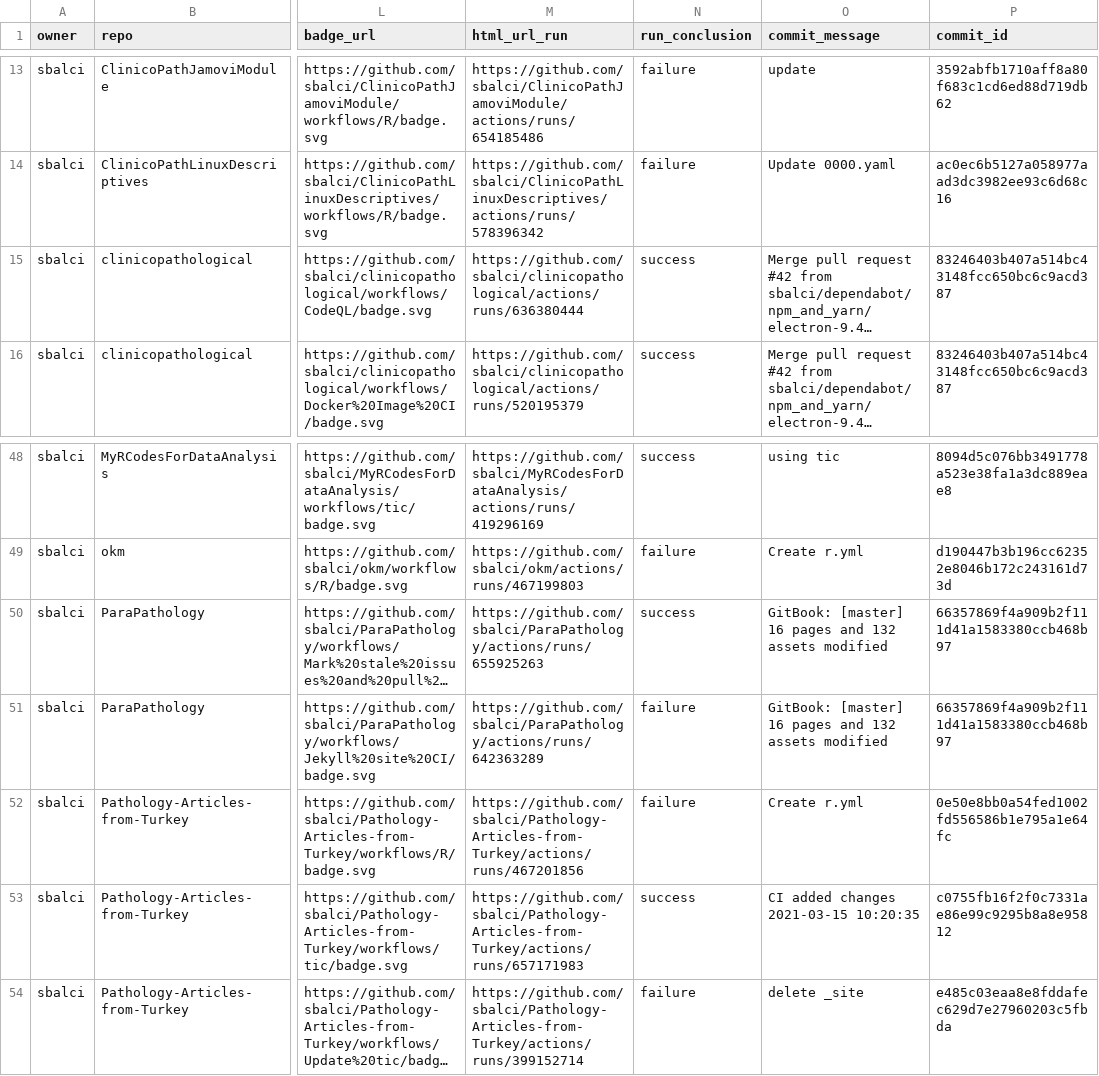
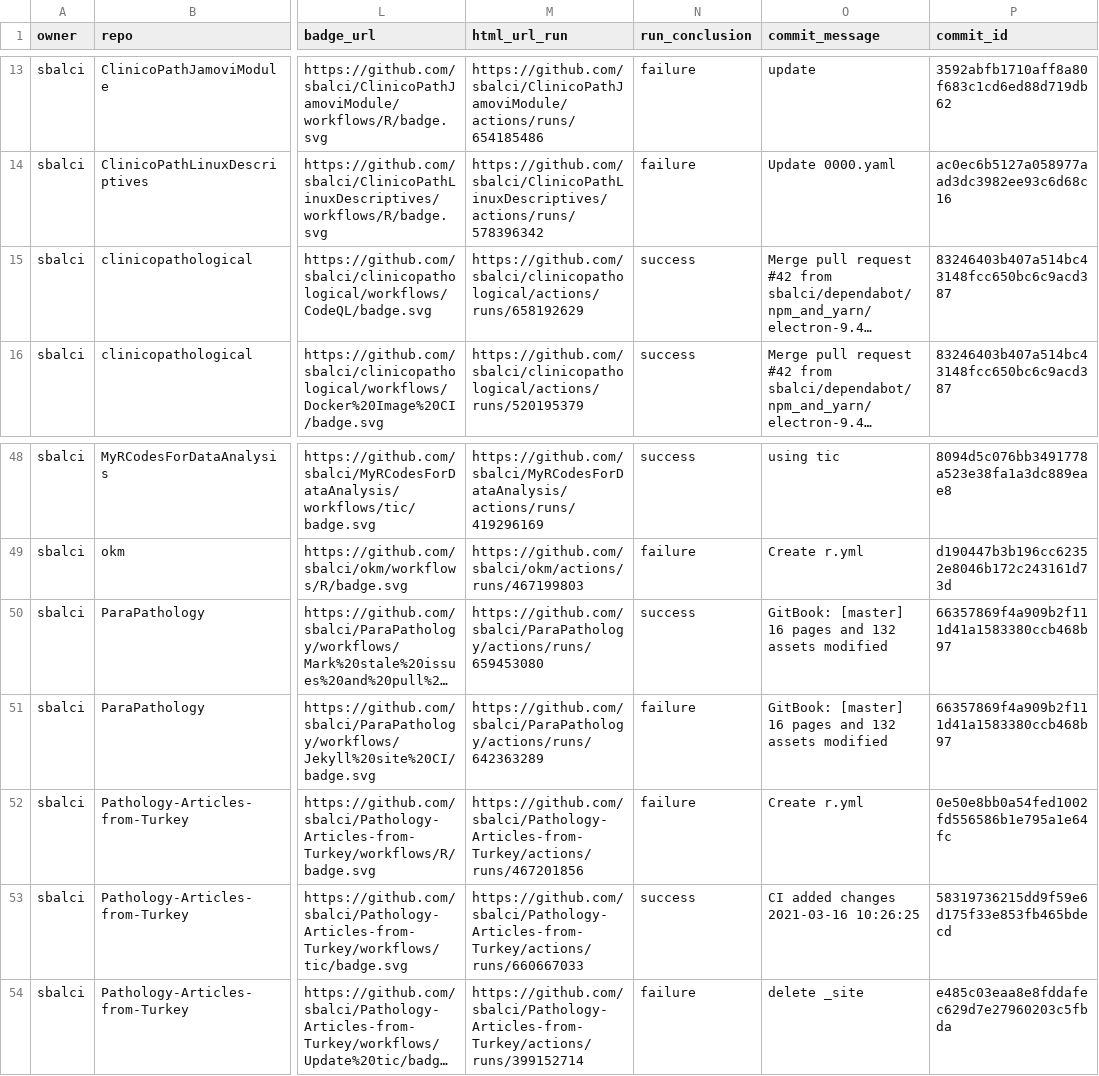
Before and after one commit to sbalci/status, a CSV file: repos.csv, drawn as a sheet; only a part is shown, gaps mark what is left out; long unchanged cells end in …; the diff names each change by its address in the sheet, - before the commit and + after, or states it on an @@ line.

```diff
--- a/repos.csv
+++ b/repos.csv
-M15 (html_url_run): https://github.com/sbalci/clinicopathological/actions/runs/636380444
+M15 (html_url_run): https://github.com/sbalci/clinicopathological/actions/runs/658192629
-M50 (html_url_run): https://github.com/sbalci/ParaPathology/actions/runs/655925263
+M50 (html_url_run): https://github.com/sbalci/ParaPathology/actions/runs/659453080
-M53 (html_url_run): https://github.com/sbalci/Pathology-Articles-from-Turkey/actions/runs/657171983
+M53 (html_url_run): https://github.com/sbalci/Pathology-Articles-from-Turkey/actions/runs/660667033
-O53 (commit_message): CI added changes 2021-03-15 10:20:35
+O53 (commit_message): CI added changes 2021-03-16 10:26:25
-P53 (commit_id): c0755fb16f2f0c7331ae86e99c9295b8a8e95812
+P53 (commit_id): 58319736215dd9f59e6d175f33e853fb465bdecd
```
Also changed, not shown: 1 other file.
